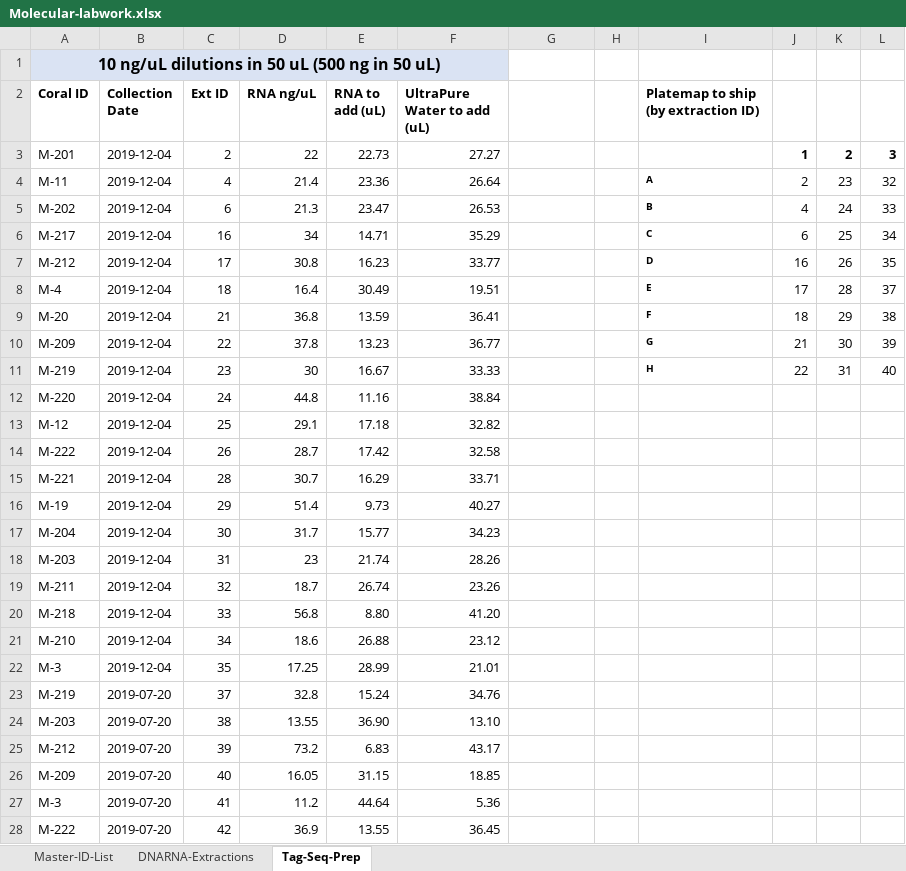
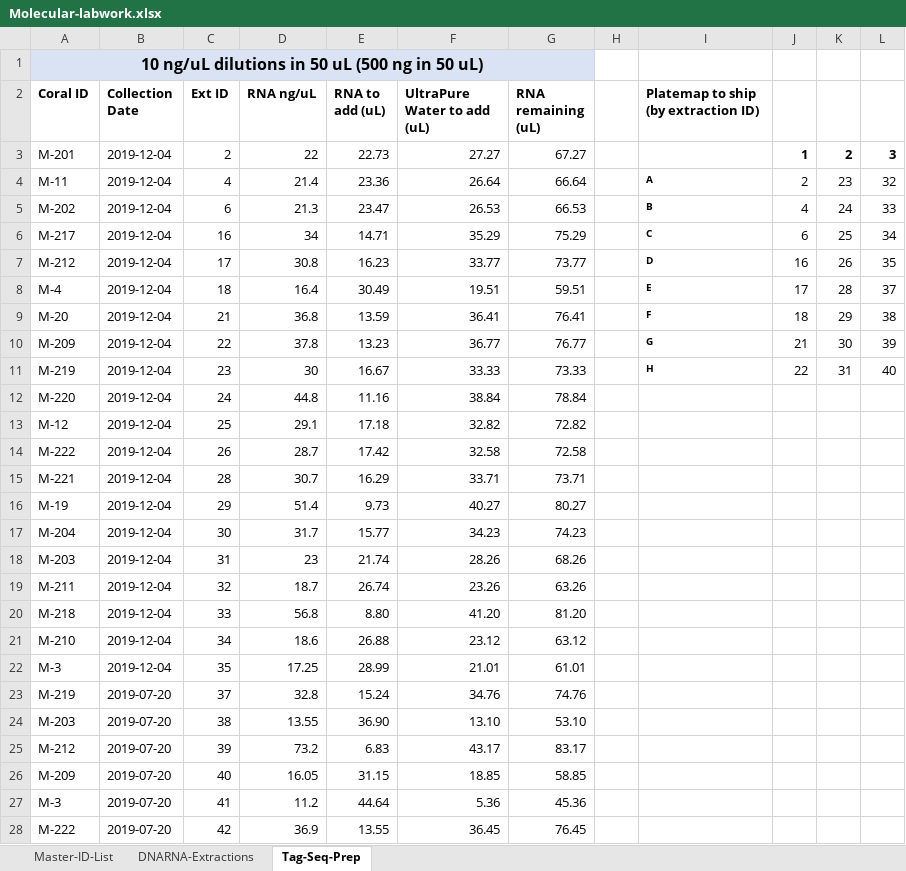
Before and after one commit to hputnam/HI_Bleaching_Timeseries, an Excel workbook: data/Molecular-labwork.xlsx, sheet Tag-Seq-Prep, drawn as a sheet; only a part is shown; values as stored, in another font and other column widths than the file's, no borders; the diff covers the shown part only; the diff names each change by its address in the sheet, - before the commit and + after, or states it on an @@ line.

Commit message:
added RNA remaining to tag seq prep tab

```diff
--- a/data/Molecular-labwork.xlsx (sheet Tag-Seq-Prep)
+++ b/data/Molecular-labwork.xlsx (sheet Tag-Seq-Prep)
-A1:F1 merged
+A1:G1 merged
-G1 fill: none
+G1 fill: #DAE3F3
-G2: (empty)
+G2: RNA remaining (uL)
-G3 (RNA remaining (uL)): (empty)
+G3 (RNA remaining (uL)): 67.27
-G4 (RNA remaining (uL)): (empty)
+G4 (RNA remaining (uL)): 66.64
-G5 (RNA remaining (uL)): (empty)
+G5 (RNA remaining (uL)): 66.53
-G6 (RNA remaining (uL)): (empty)
+G6 (RNA remaining (uL)): 75.29
-G7 (RNA remaining (uL)): (empty)
+G7 (RNA remaining (uL)): 73.77
-G8 (RNA remaining (uL)): (empty)
+G8 (RNA remaining (uL)): 59.51
-G9 (RNA remaining (uL)): (empty)
+G9 (RNA remaining (uL)): 76.41
-G10 (RNA remaining (uL)): (empty)
+G10 (RNA remaining (uL)): 76.77
-G11 (RNA remaining (uL)): (empty)
+G11 (RNA remaining (uL)): 73.33
-G12 (RNA remaining (uL)): (empty)
+G12 (RNA remaining (uL)): 78.84
-G13 (RNA remaining (uL)): (empty)
+G13 (RNA remaining (uL)): 72.82
-G14 (RNA remaining (uL)): (empty)
+G14 (RNA remaining (uL)): 72.58
-G15 (RNA remaining (uL)): (empty)
+G15 (RNA remaining (uL)): 73.71
-G16 (RNA remaining (uL)): (empty)
+G16 (RNA remaining (uL)): 80.27
-G17 (RNA remaining (uL)): (empty)
+G17 (RNA remaining (uL)): 74.23
-G18 (RNA remaining (uL)): (empty)
+G18 (RNA remaining (uL)): 68.26
-G19 (RNA remaining (uL)): (empty)
+G19 (RNA remaining (uL)): 63.26
-G20 (RNA remaining (uL)): (empty)
+G20 (RNA remaining (uL)): 81.20
-G21 (RNA remaining (uL)): (empty)
+G21 (RNA remaining (uL)): 63.12
-G22 (RNA remaining (uL)): (empty)
+G22 (RNA remaining (uL)): 61.01
-G23 (RNA remaining (uL)): (empty)
+G23 (RNA remaining (uL)): 74.76
-G24 (RNA remaining (uL)): (empty)
+G24 (RNA remaining (uL)): 53.10
-G25 (RNA remaining (uL)): (empty)
+G25 (RNA remaining (uL)): 83.17
-G26 (RNA remaining (uL)): (empty)
+G26 (RNA remaining (uL)): 58.85
-G27 (RNA remaining (uL)): (empty)
+G27 (RNA remaining (uL)): 45.36
-G28 (RNA remaining (uL)): (empty)
+G28 (RNA remaining (uL)): 76.45
```
Also changed, not shown: 14 edited cells elsewhere in this sheet.
